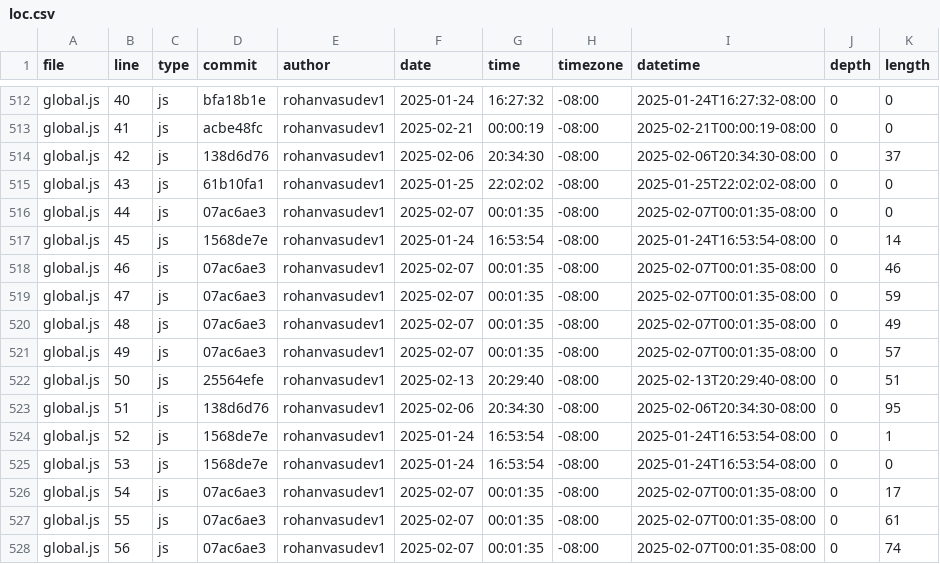
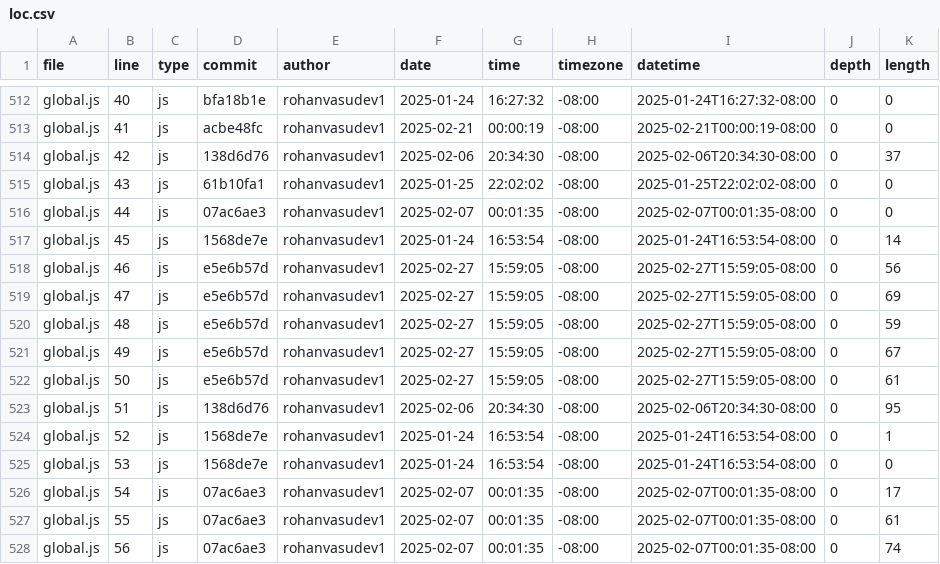
Before and after one commit to Rohanvasudev1/portfolio, a CSV file: meta/loc.csv, drawn as a sheet; only a part is shown, gaps mark what is left out.

```diff
--- a/meta/loc.csv
+++ b/meta/loc.csv
@@ -517,7 +517,7 @@ global.js,44,js,07ac6ae3,rohanvasudev1,2025-02-07,00:01:35,-08:00,2025-02-07T00:
 global.js,45,js,1568de7e,rohanvasudev1,2025-01-24,16:53:54,-08:00,2025-01-24T16:53:54-08:00,0,14
-global.js,46,js,07ac6ae3,rohanvasudev1,2025-02-07,00:01:35,-08:00,2025-02-07T00:01:35-08:00,0,46
-global.js,47,js,07ac6ae3,rohanvasudev1,2025-02-07,00:01:35,-08:00,2025-02-07T00:01:35-08:00,0,59
-global.js,48,js,07ac6ae3,rohanvasudev1,2025-02-07,00:01:35,-08:00,2025-02-07T00:01:35-08:00,0,49
-global.js,49,js,07ac6ae3,rohanvasudev1,2025-02-07,00:01:35,-08:00,2025-02-07T00:01:35-08:00,0,57
-global.js,50,js,25564efe,rohanvasudev1,2025-02-13,20:29:40,-08:00,2025-02-13T20:29:40-08:00,0,51
+global.js,46,js,e5e6b57d,rohanvasudev1,2025-02-27,15:59:05,-08:00,2025-02-27T15:59:05-08:00,0,56
+global.js,47,js,e5e6b57d,rohanvasudev1,2025-02-27,15:59:05,-08:00,2025-02-27T15:59:05-08:00,0,69
+global.js,48,js,e5e6b57d,rohanvasudev1,2025-02-27,15:59:05,-08:00,2025-02-27T15:59:05-08:00,0,59
+global.js,49,js,e5e6b57d,rohanvasudev1,2025-02-27,15:59:05,-08:00,2025-02-27T15:59:05-08:00,0,67
+global.js,50,js,e5e6b57d,rohanvasudev1,2025-02-27,15:59:05,-08:00,2025-02-27T15:59:05-08:00,0,61
 global.js,51,js,138d6d76,rohanvasudev1,2025-02-06,20:34:30,-08:00,2025-02-06T20:34:30-08:00,0,95
```
